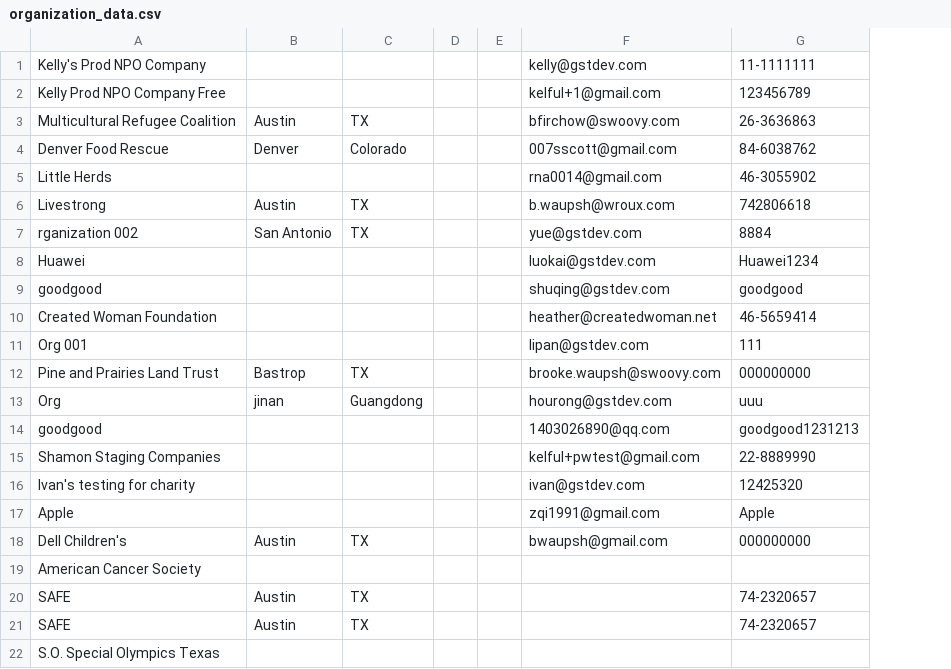
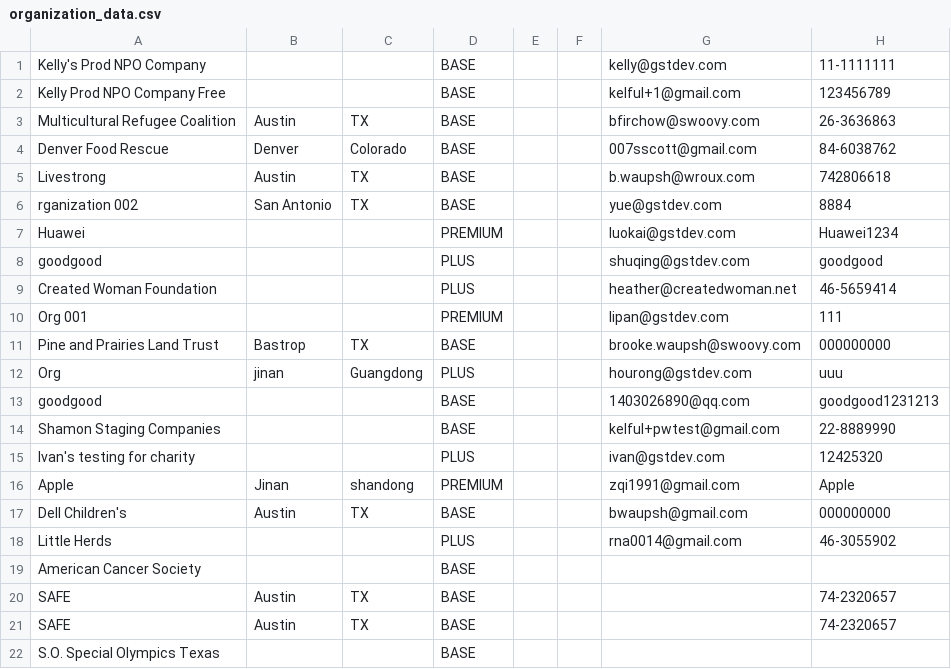
Before and after one commit to serendipityu/organization-data, a CSV file: organization_data.csv, drawn as a sheet; only a part is shown; addresses are those after the commit; the diff names each change by its address in the sheet, - before the commit and + after, or states it on an @@ line.

Commit message:
[lan

```diff
--- a/organization_data.csv
+++ b/organization_data.csv
+column D, rows 1-17: BASE | BASE | BASE | BASE | BASE | BASE | PREMIUM | PLUS | PLUS | PREMIUM | BASE | PLUS | BASE | BASE | PLUS | PREMIUM | BASE; rows 19-22: all BASE
-B16: (empty)
+B16: Jinan
-C16: (empty)
+C16: shandong
@@ row 5 moved to row 18: Little Herds @@
```
